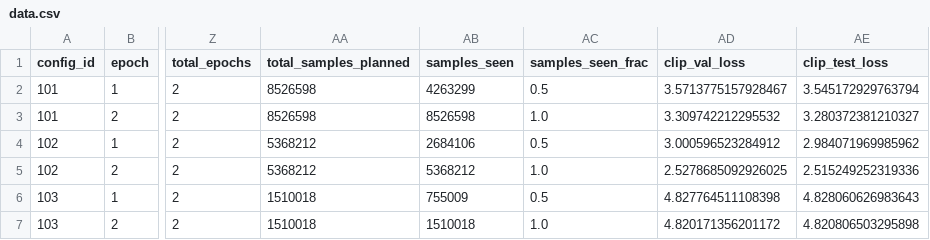
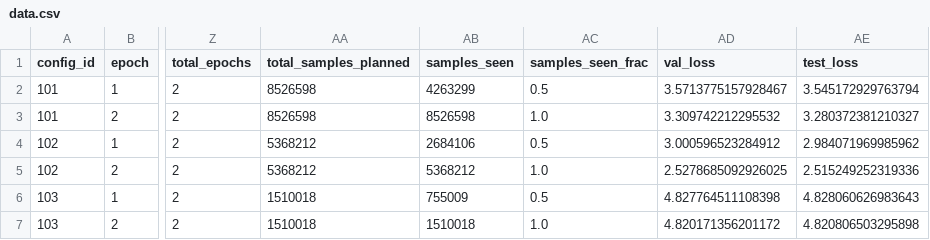
Before and after one commit to automl/scaling_studies_vlm, a CSV file: surrogate_benchmark/splits/data.csv, drawn as a sheet; only a part is shown, gaps mark what is left out; the diff names each change by its address in the sheet, - before the commit and + after, or states it on an @@ line.

Commit message:
pass global batch size instead of mparams to surrogate benchmark

```diff
--- a/surrogate_benchmark/splits/data.csv
+++ b/surrogate_benchmark/splits/data.csv
-AD1: clip_val_loss
+AD1: val_loss
-AE1: clip_test_loss
+AE1: test_loss
```
Also changed, not shown: surrogate_benchmark/splits/test.csv, surrogate_benchmark/splits/train.csv, 3 other files.
